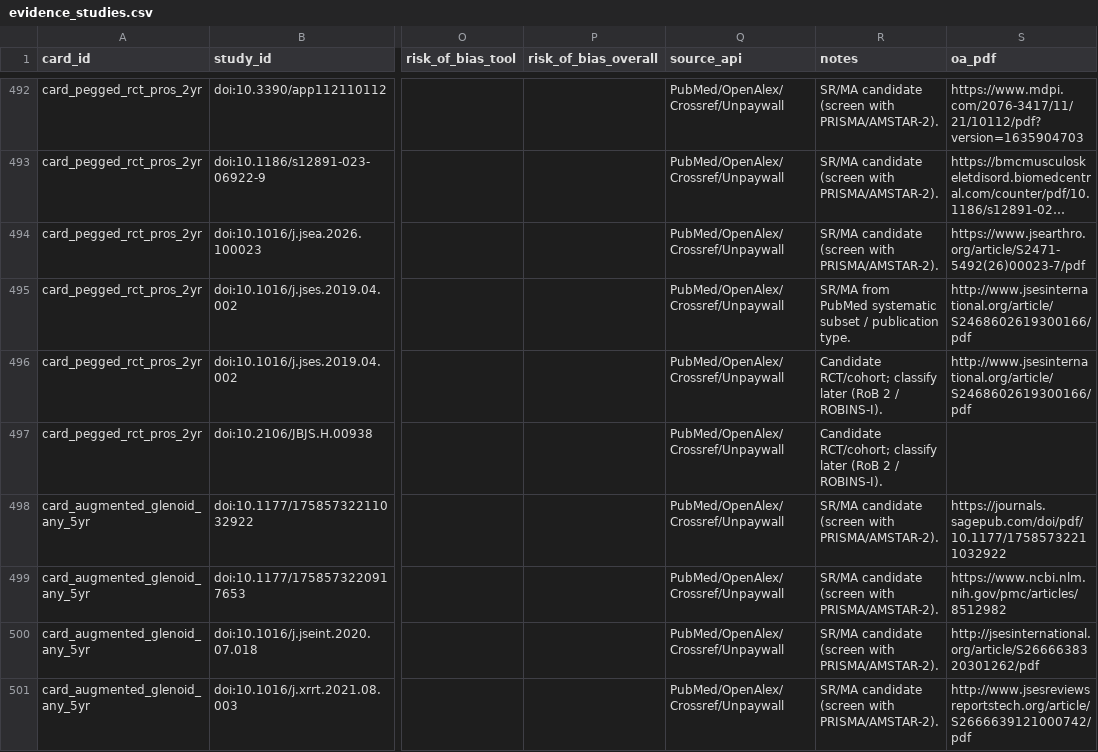
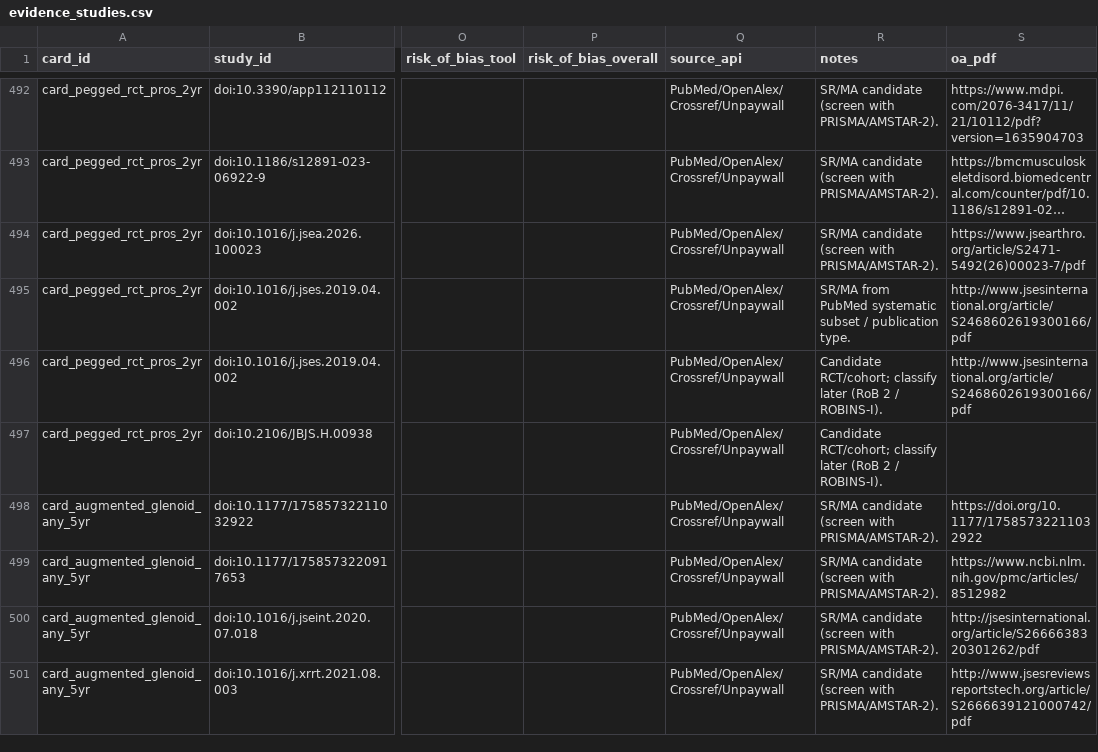
Before and after one commit to klcorcoran/implant-evidence, a CSV file: evidence_studies.csv, drawn as a sheet; only a part is shown, gaps mark what is left out; long unchanged cells end in …; the diff covers the shown part only; the diff names each change by its address in the sheet, - before the commit and + after, or states it on an @@ line.

```diff
--- a/evidence_studies.csv
+++ b/evidence_studies.csv
-S498 (oa_pdf): https://journals.sagepub.com/doi/pdf/10.1177/17585732211032922
+S498 (oa_pdf): https://doi.org/10.1177/17585732211032922
```
Also changed, not shown: 5 added rows, 5 removed rows, 18 moved rows and 39 edited cells elsewhere in this file, evidence_cards.csv.
